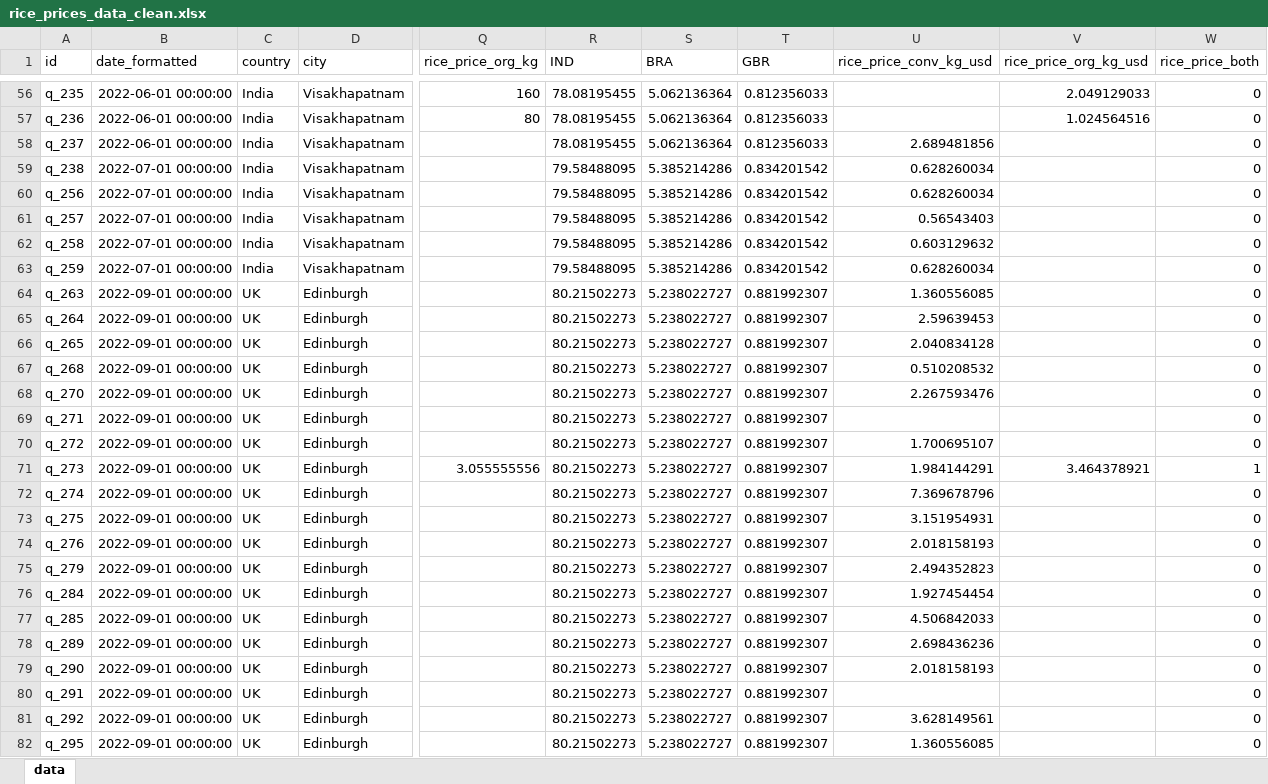
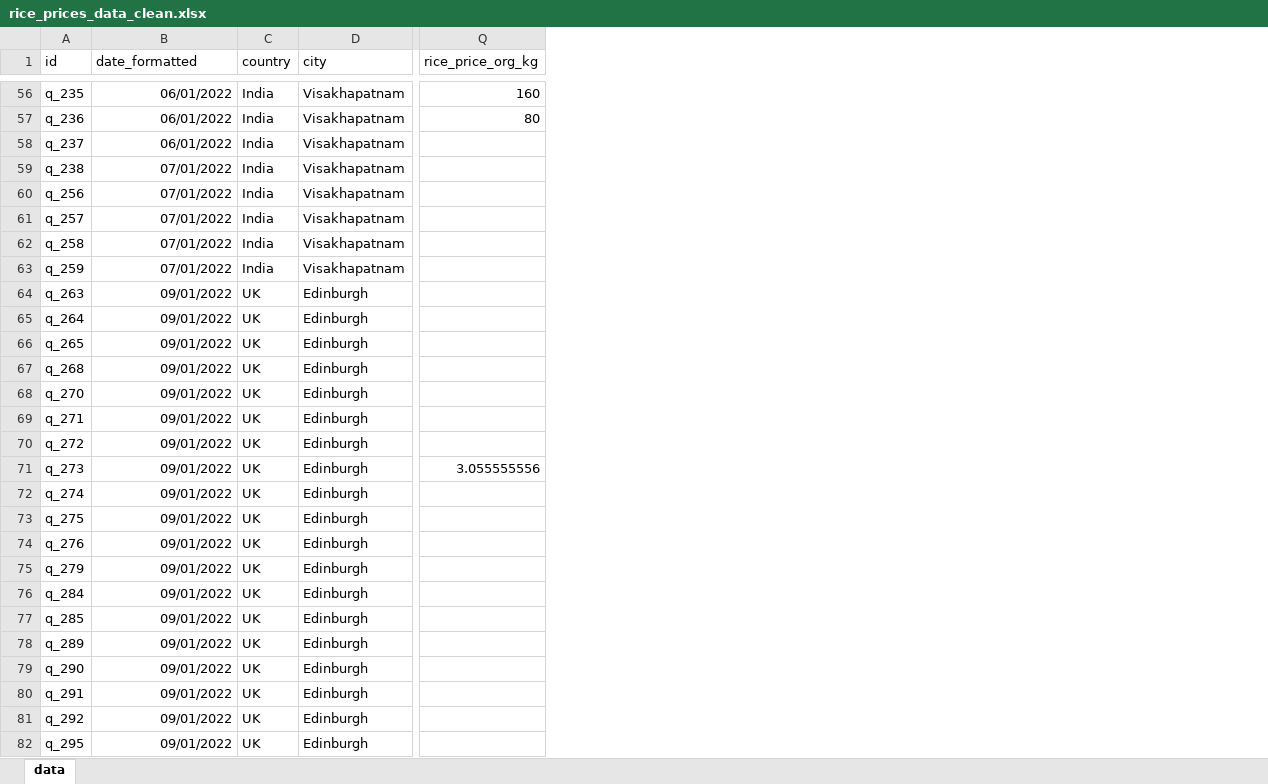
Before and after one commit to agsadler/fea, an Excel workbook: rice_prices_data_clean.xlsx, sheet data, drawn as a sheet; only a part is shown, gaps mark what is left out; values as stored, in another font and other column widths than the file's, no borders; the diff covers the shown part only; the diff names each change by its address in the sheet, - before the commit and + after, or states it on an @@ line.

```diff
--- a/rice_prices_data_clean.xlsx (sheet data)
+++ b/rice_prices_data_clean.xlsx (sheet data)
-column R (IND), rows 56-82: 78.08195455 | 78.08195455 | 78.08195455 | 79.58488095 | 79.58488095 | 79.58488095 | 79.58488095 | 79.58488095 | 80.21502273 | 80.21502273 | 80.21502273 | 80.21502273 | 80.21502273 | 80.21502273 | 80.21502273 | 80.21502273 | 80.21502273 | 80.21502273 | 80.21502273 | 80.21502273 | 80.21502273 | 80.21502273 | 80.21502273 | 80.21502273 | 80.21502273 | 80.21502273 | 80.21502273
-column S (BRA), rows 56-82: 5.062136364 | 5.062136364 | 5.062136364 | 5.385214286 | 5.385214286 | 5.385214286 | 5.385214286 | 5.385214286 | 5.238022727 | 5.238022727 | 5.238022727 | 5.238022727 | 5.238022727 | 5.238022727 | 5.238022727 | 5.238022727 | 5.238022727 | 5.238022727 | 5.238022727 | 5.238022727 | 5.238022727 | 5.238022727 | 5.238022727 | 5.238022727 | 5.238022727 | 5.238022727 | 5.238022727
-column T (GBR), rows 56-82: 0.812356033 | 0.812356033 | 0.812356033 | 0.834201542 | 0.834201542 | 0.834201542 | 0.834201542 | 0.834201542 | 0.881992307 | 0.881992307 | 0.881992307 | 0.881992307 | 0.881992307 | 0.881992307 | 0.881992307 | 0.881992307 | 0.881992307 | 0.881992307 | 0.881992307 | 0.881992307 | 0.881992307 | 0.881992307 | 0.881992307 | 0.881992307 | 0.881992307 | 0.881992307 | 0.881992307
-column U (rice_price_conv_kg_usd), rows 58-82: 2.689481856 | 0.628260034 | 0.628260034 | 0.56543403 | 0.603129632 | 0.628260034 | 1.360556085 | 2.59639453 | 2.040834128 | 0.510208532 | 2.267593476 |  | 1.700695107 | 1.984144291 | 7.369678796 | 3.151954931 | 2.018158193 | 2.494352823 | 1.927454454 | 4.506842033 | 2.698436236 | 2.018158193 |  | 3.628149561 | 1.360556085
-column V (rice_price_org_kg_usd), rows 56-71: 2.049129033 | 1.024564516 |  |  |  |  |  |  |  |  |  |  |  |  |  | 3.464378921
-column W (rice_price_both), rows 56-82: 0 | 0 | 0 | 0 | 0 | 0 | 0 | 0 | 0 | 0 | 0 | 0 | 0 | 0 | 0 | 1 | 0 | 0 | 0 | 0 | 0 | 0 | 0 | 0 | 0 | 0 | 0
-B56:B58 (date_formatted): 2022-06-01 00:00:00
+B56:B58 (date_formatted): 06/01/2022
-B59:B63 (date_formatted): 2022-07-01 00:00:00
+B59:B63 (date_formatted): 07/01/2022
-B64:B82 (date_formatted): 2022-09-01 00:00:00
+B64:B82 (date_formatted): 09/01/2022
```
Also changed, not shown: 368 edited cells elsewhere in this sheet, table_outputs.xlsx, table_outputs_formatted.xlsx, 7 other files.
